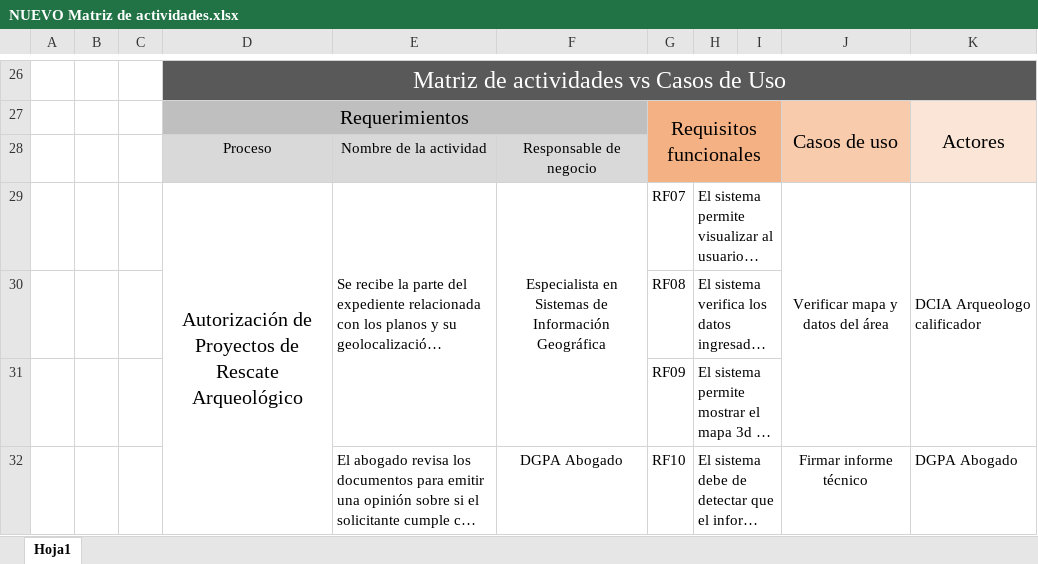
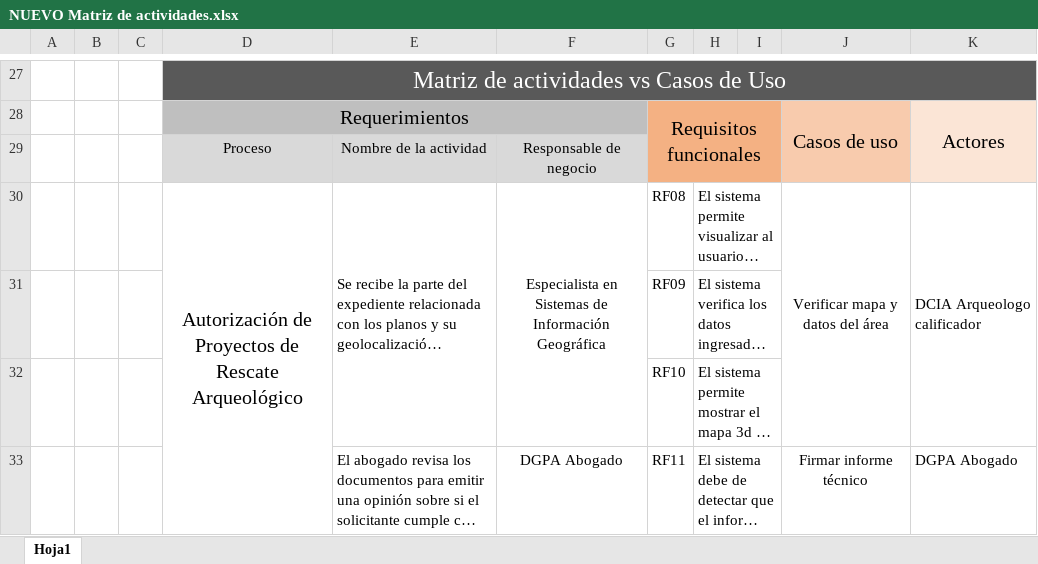
Before and after one commit to LifoX404/ADS, an Excel workbook: NUEVO Matriz de actividades.xlsx, sheet Hoja1, drawn as a sheet; only a part is shown, gaps mark what is left out; long unchanged cells end in …; values as stored, in another font and other column widths than the file's, no borders; addresses are those after the commit; the diff covers the shown part only; the diff names each change by its address in the sheet, - before the commit and + after, or states it on an @@ line.

```diff
--- a/NUEVO Matriz de actividades.xlsx (sheet Hoja1)
+++ b/NUEVO Matriz de actividades.xlsx (sheet Hoja1)
-G30: RF07
+G30: RF08
-G31: RF08
+G31: RF09
-G32: RF09
+G32: RF10
-G33: RF10
+G33: RF11
```
Also changed, not shown: 1 added row, 10 edited cells, cell formats and merged cells elsewhere in this sheet, 3 other files.
